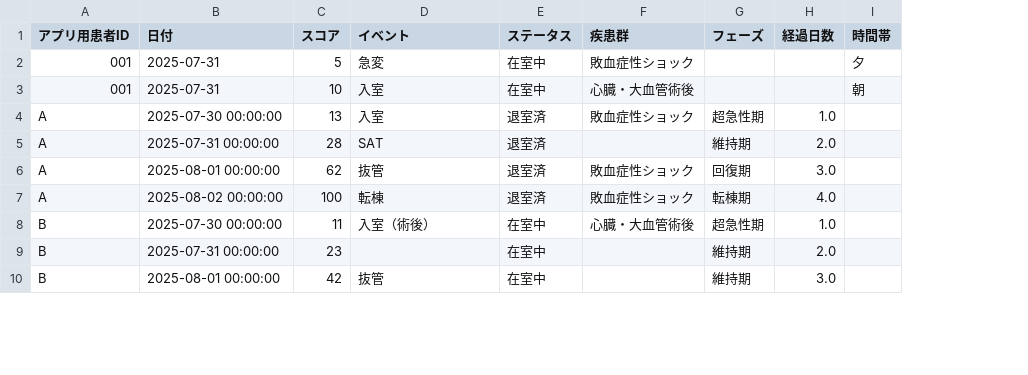
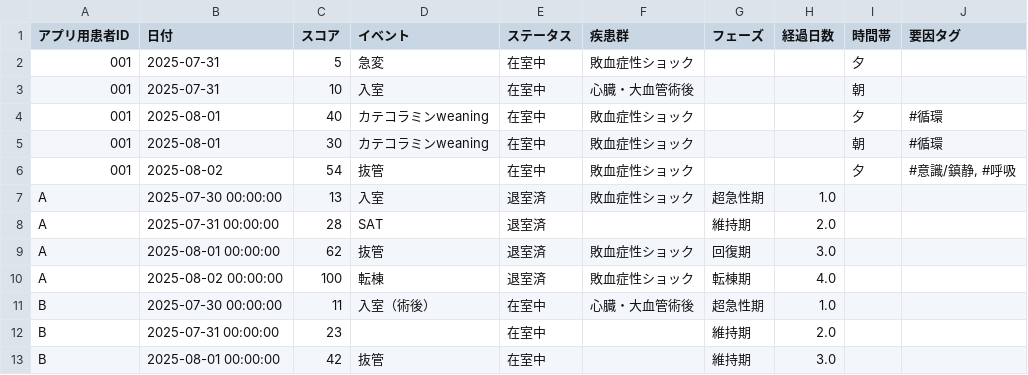
Before and after one commit to nayutanhimarin/kiseki-sheet-app, a CSV file: patient_data_hospital_a.csv, drawn as a sheet; only a part is shown; addresses are those after the commit; the diff names each change by its address in the sheet, - before the commit and + after, or states it on an @@ line.

```diff
--- a/patient_data_hospital_a.csv
+++ b/patient_data_hospital_a.csv
+column J (要因タグ), empty
+row 4: 001 | 2025-08-01 | 40 | カテコラミンweaning | 在室中 | 敗血症性ショック |  |  | 夕 | #循環
+row 5: 001 | 2025-08-01 | 30 | カテコラミンweaning | 在室中 | 敗血症性ショック |  |  | 朝 | #循環
+row 6: 001 | 2025-08-02 | 54 | 抜管 | 在室中 | 敗血症性ショック |  |  | 夕 | #意識/鎮静, #呼吸
```
Also changed, not shown: 1 other file.
